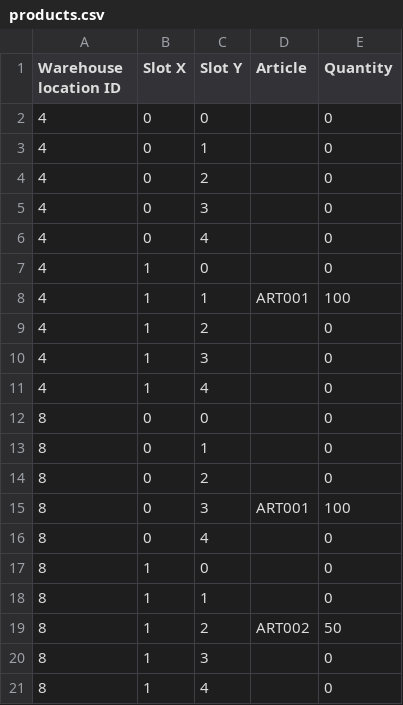
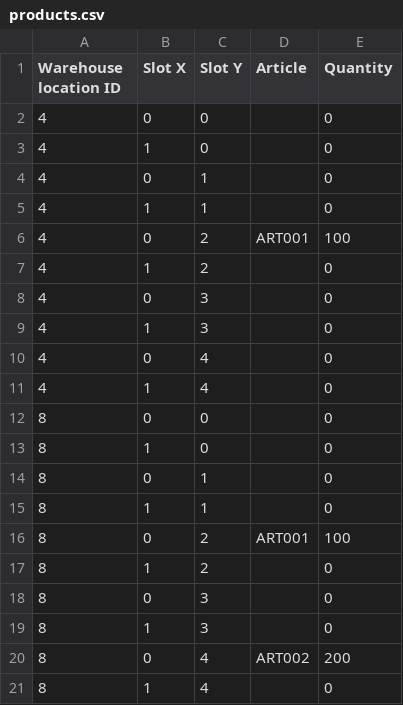
Before and after one commit to kocica/warehouse-manager, a CSV file: data/products.csv, drawn as a sheet.

Commit message:
Location slots improved

```diff
--- a/data/products.csv
+++ b/data/products.csv
@@ -2,20 +2,20 @@ Warehouse location ID;Slot X;Slot Y;Article;Quantity
 4;0;0;;0
+4;1;0;;0
 4;0;1;;0
-4;0;2;;0
+4;1;1;;0
+4;0;2;ART001;100
+4;1;2;;0
 4;0;3;;0
+4;1;3;;0
 4;0;4;;0
-4;1;0;;0
-4;1;1;ART001;100
-4;1;2;;0
-4;1;3;;0
 4;1;4;;0
 8;0;0;;0
+8;1;0;;0
 8;0;1;;0
-8;0;2;;0
-8;0;3;ART001;100
-8;0;4;;0
-8;1;0;;0
 8;1;1;;0
-8;1;2;ART002;50
+8;0;2;ART001;100
+8;1;2;;0
+8;0;3;;0
 8;1;3;;0
+8;0;4;ART002;200
 8;1;4;;0
```
Also changed, not shown: 7 other files.
